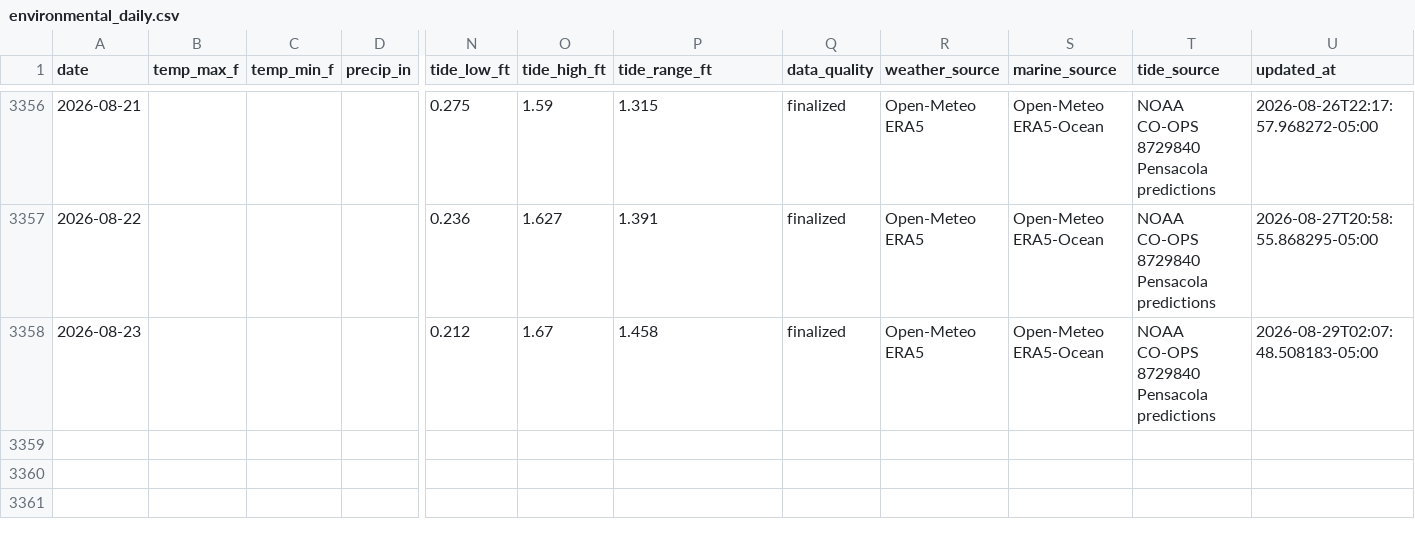
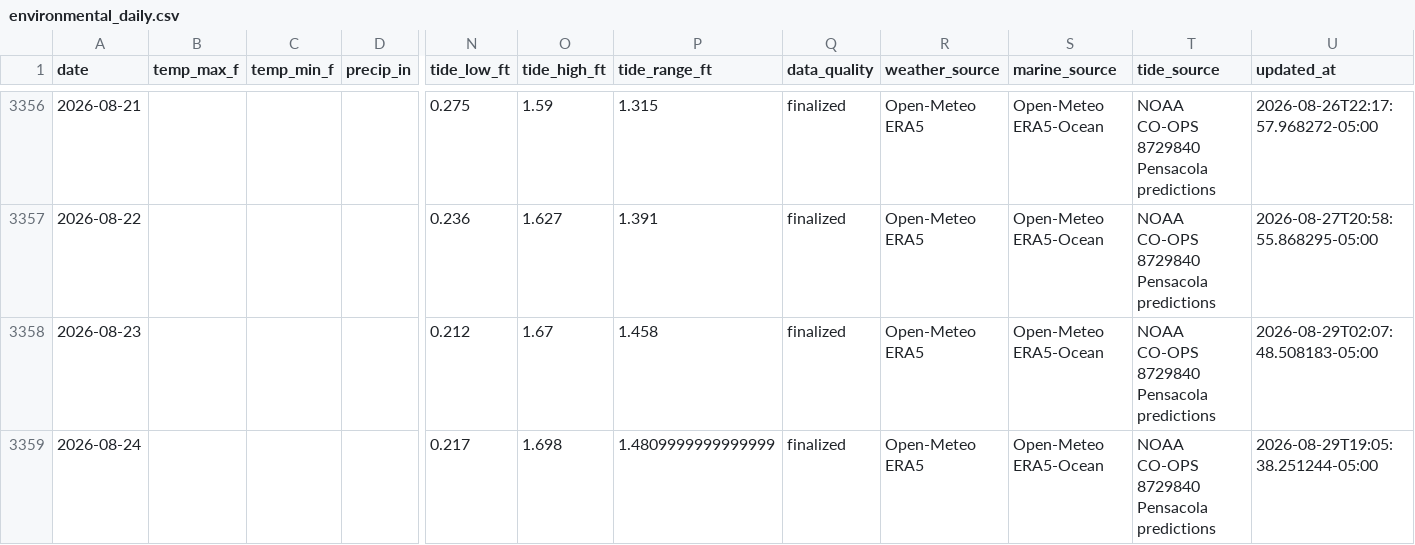
Before and after one commit to DCMedic/safe2swimpcb, a CSV file: data/pensacola-beach/environmental_daily.csv, drawn as a sheet; only a part is shown, gaps mark what is left out; rows hold the shown columns only; the diff names each change by its address in the sheet, - before the commit and + after, or states it on an @@ line.

```diff
--- a/data/pensacola-beach/environmental_daily.csv
+++ b/data/pensacola-beach/environmental_daily.csv
+row 3359: 2026-08-24 |  |  |  | 0.217 | 1.698 | 1.4809999999999999 | finalized | Open-Meteo ERA5 | Open-Meteo ERA5-Ocean | NOAA CO-OPS 8729840 Pensacola predictions | 2026-08-29T19:05:38.251244-05:00
```
Also changed, not shown: data/destin/environmental_daily.csv, data/navarre-beach/environmental_daily.csv, 16 other files.
